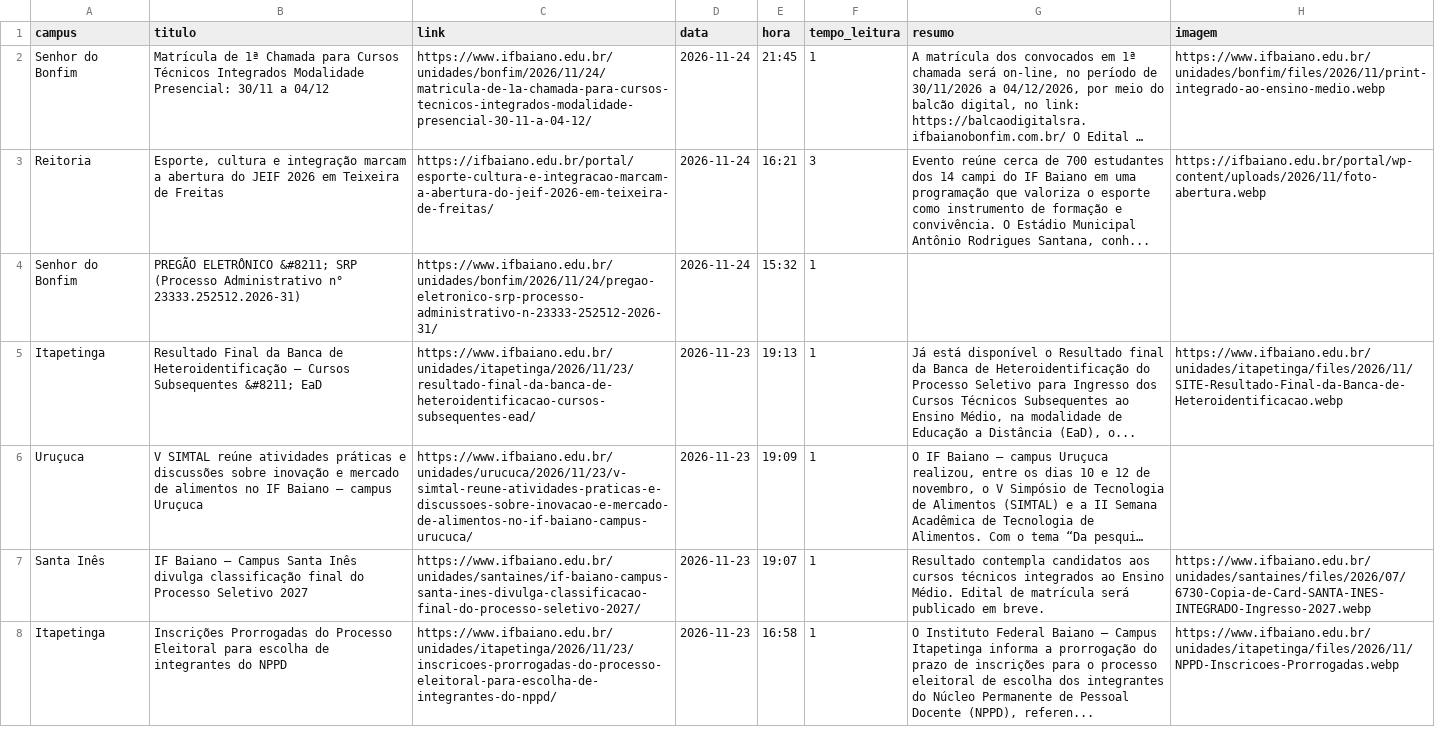
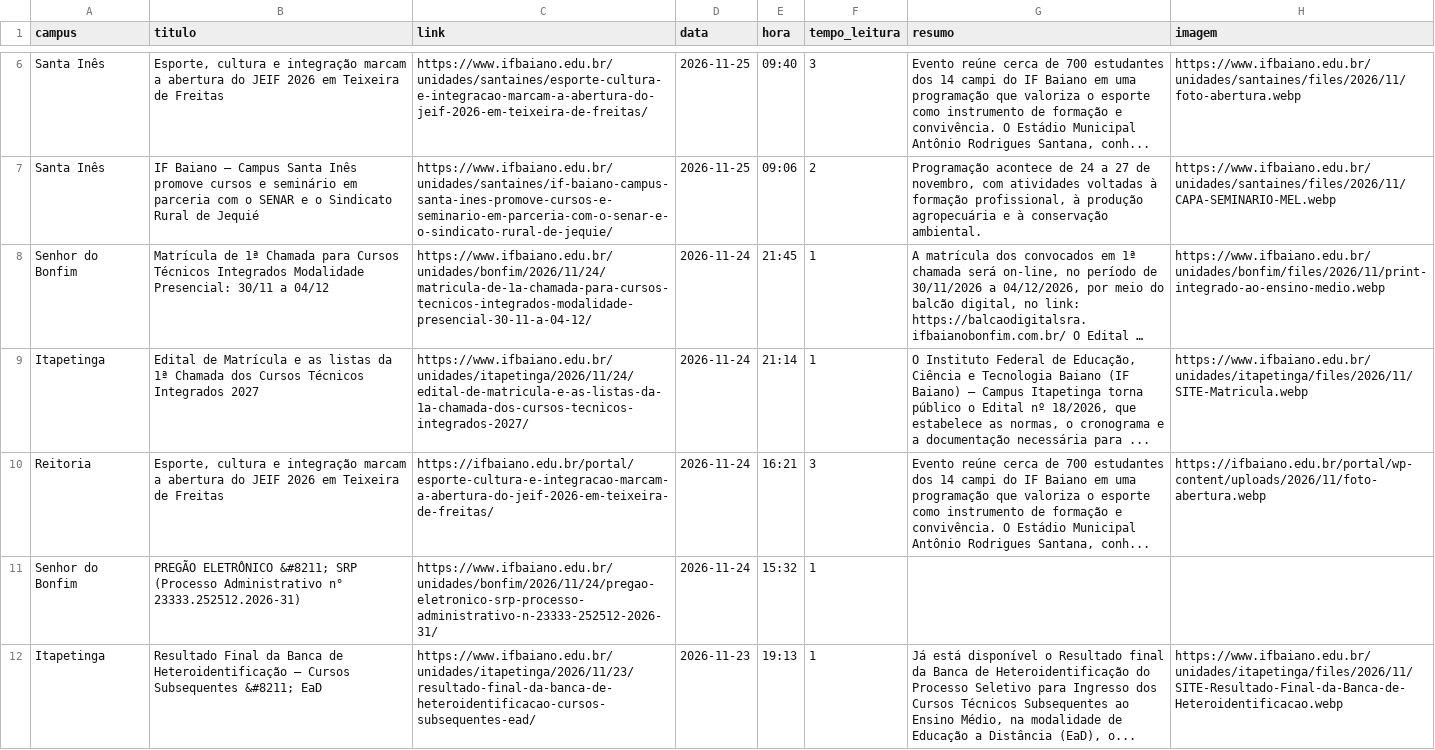
Before and after one commit to ascomifbaiano/jornal-bembaiano, a CSV file: data/historico_noticias.csv, drawn as a sheet; only a part is shown, gaps mark what is left out; the shorter side is filled out with more unchanged rows; long unchanged cells end in …; the diff covers the shown part only; the diff names each change by its address in the sheet, - before the commit and + after, or states it on an @@ line.

```diff
--- a/data/historico_noticias.csv
+++ b/data/historico_noticias.csv
+row 6: Santa Inês | Esporte, cultura e integração marcam a abertura do JEIF 2026 em Teixeira de Freitas | https://www.ifbaiano.edu.br/unidades/santaines/esporte-cultura-e-integracao-marcam-a-abertura-do-jeif-2026-em-teixeira-de-freitas/ | 2026-11-25 | 09:40 | 3 | Evento reúne cerca de 700 estudantes dos 14 campi do IF Baiano em uma programação que valoriza o esporte como instrumento de formação e convivência. O Estádio Municipal Antônio Rodrigues Santana, conh... | https://www.ifbaiano.edu.br/unidades/santaines/files/2026/11/foto-abertura.webp
+row 7: Santa Inês | IF Baiano – Campus Santa Inês promove cursos e seminário em parceria com o SENAR e o Sindicato Rural de Jequié | https://www.ifbaiano.edu.br/unidades/santaines/if-baiano-campus-santa-ines-promove-cursos-e-seminario-em-parceria-com-o-senar-e-o-sindicato-rural-de-jequie/ | 2026-11-25 | 09:06 | 2 | Programação acontece de 24 a 27 de novembro, com atividades voltadas à formação profissional, à produção agropecuária e à conservação ambiental. | https://www.ifbaiano.edu.br/unidades/santaines/files/2026/11/CAPA-SEMINARIO-MEL.webp
+row 9: Itapetinga | Edital de Matrícula e as listas da 1ª Chamada dos Cursos Técnicos Integrados 2027 | https://www.ifbaiano.edu.br/unidades/itapetinga/2026/11/24/edital-de-matricula-e-as-listas-da-1a-chamada-dos-cursos-tecnicos-integrados-2027/ | 2026-11-24 | 21:14 | 1 | O Instituto Federal de Educação, Ciência e Tecnologia Baiano (IF Baiano) – Campus Itapetinga torna público o Edital nº 18/2026, que estabelece as normas, o cronograma e a documentação necessária para ... | https://www.ifbaiano.edu.br/unidades/itapetinga/files/2026/11/SITE-Matricula.webp
```
Also changed, not shown: 4 added rows, 5 removed rows, 1 moved row and 1 edited cell elsewhere in this file.
